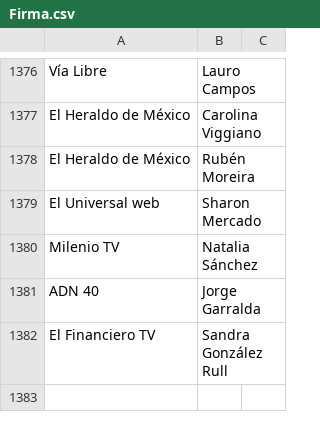
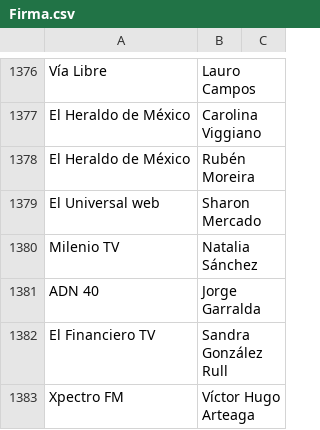
Before and after one commit to thelonious9/capturanotas, a CSV file: Firma.csv, drawn as a sheet; only a part is shown, gaps mark what is left out; the diff names each change by its address in the sheet, - before the commit and + after, or states it on an @@ line.

```diff
--- a/Firma.csv
+++ b/Firma.csv
+row 1383: Xpectro FM | Víctor Hugo Arteaga
```
